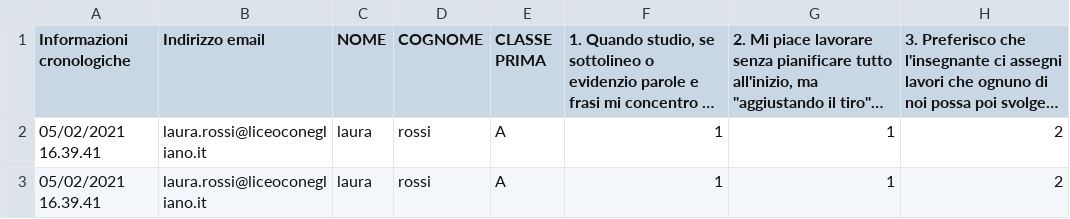
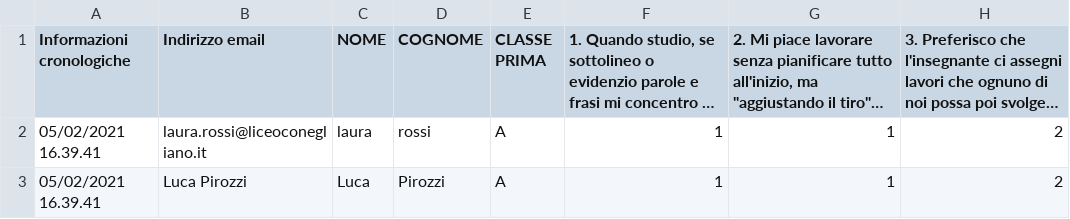
Before and after one commit to vvettoretti/pcto, a CSV file: file.csv, drawn as a sheet; only a part is shown; long unchanged cells end in …; the diff names each change by its address in the sheet, - before the commit and + after, or states it on an @@ line.

```diff
--- a/file.csv
+++ b/file.csv
-B3 (Indirizzo email): laura.rossi@liceoconegliano.it
+B3 (Indirizzo email): Luca Pirozzi
-C3 (NOME): laura
+C3 (NOME): Luca
-D3 (COGNOME): rossi
+D3 (COGNOME): Pirozzi
```
Also changed, not shown: 1 other file.
